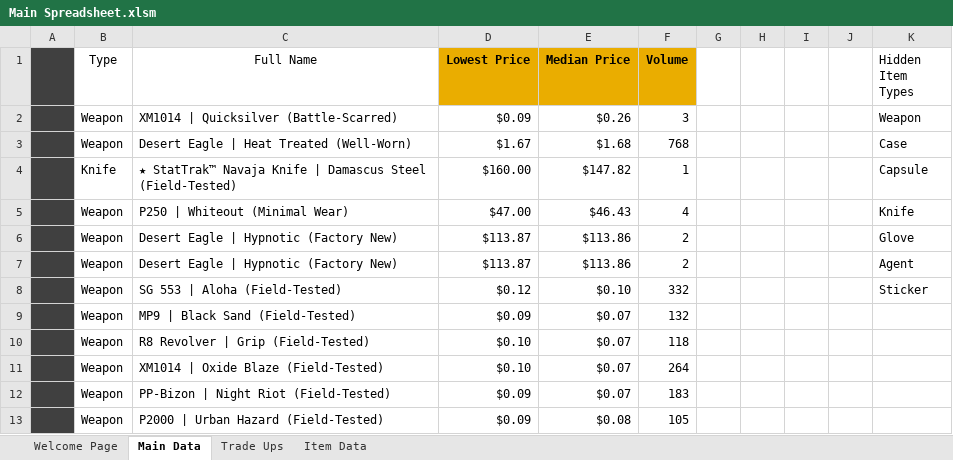
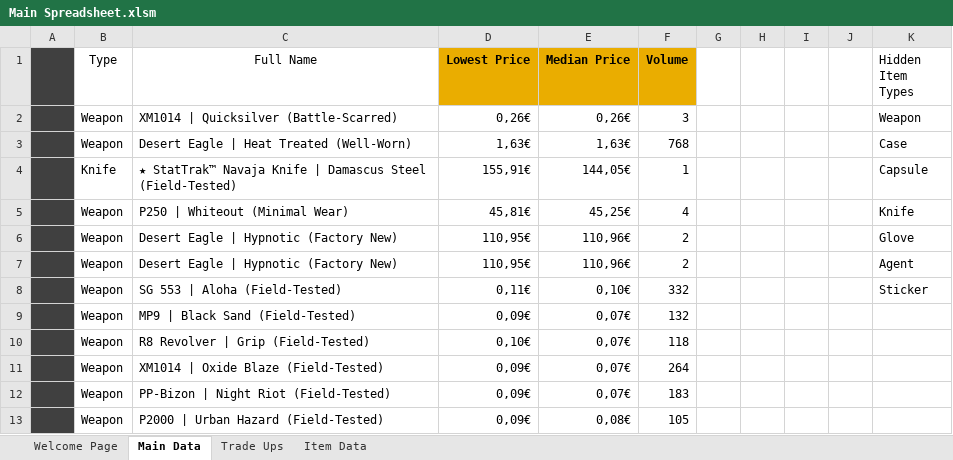
Before and after one commit to baristay/cs2-price-tracker, an Excel workbook: Main Spreadsheet.xlsm, sheet Main Data, drawn as a sheet; values as stored, in another font and other column widths than the file's, no borders; charts and pictures and table styles not drawn; the diff names each change by its address in the sheet, - before the commit and + after, or states it on an @@ line.

Commit message:
Fixed errors on main spreadsheet

```diff
--- a/Main Spreadsheet.xlsm (sheet Main Data)
+++ b/Main Spreadsheet.xlsm (sheet Main Data)
-D2 (Lowest Price): $0.09
+D2 (Lowest Price): 0,26€
-E2 (Median Price): $0.26
+E2 (Median Price): 0,26€
-D3 (Lowest Price): $1.67
+D3 (Lowest Price): 1,63€
-E3 (Median Price): $1.68
+E3 (Median Price): 1,63€
-D4 (Lowest Price): $160.00
+D4 (Lowest Price): 155,91€
-E4 (Median Price): $147.82
+E4 (Median Price): 144,05€
-D5 (Lowest Price): $47.00
+D5 (Lowest Price): 45,81€
-E5 (Median Price): $46.43
+E5 (Median Price): 45,25€
-D6:D7 (Lowest Price): $113.87
+D6:D7 (Lowest Price): 110,95€
-E6:E7 (Median Price): $113.86
+E6:E7 (Median Price): 110,96€
-D8 (Lowest Price): $0.12
+D8 (Lowest Price): 0,11€
-E8 (Median Price): $0.10
+E8 (Median Price): 0,10€
-D9 (Lowest Price): $0.09
+D9 (Lowest Price): 0,09€
-E9:E12 (Median Price): $0.07
+E9:E12 (Median Price): 0,07€
-D10 (Lowest Price): $0.10
+D10 (Lowest Price): 0,10€
-D11 (Lowest Price): $0.10
+D11 (Lowest Price): 0,09€
-D12:D13 (Lowest Price): $0.09
+D12:D13 (Lowest Price): 0,09€
-E13 (Median Price): $0.08
+E13 (Median Price): 0,08€
```
Also changed, not shown: sheet Item Data, sheet Welcome Page.
